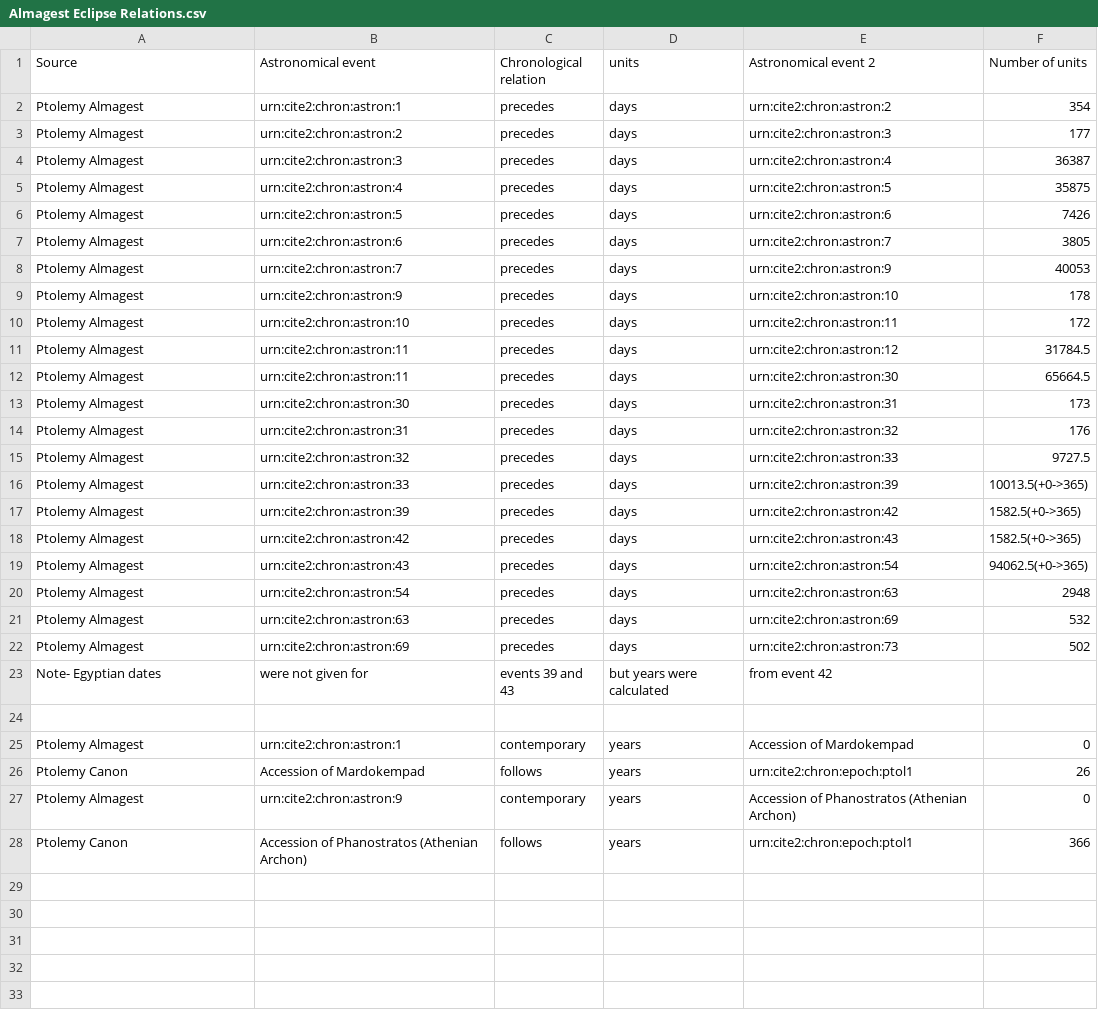
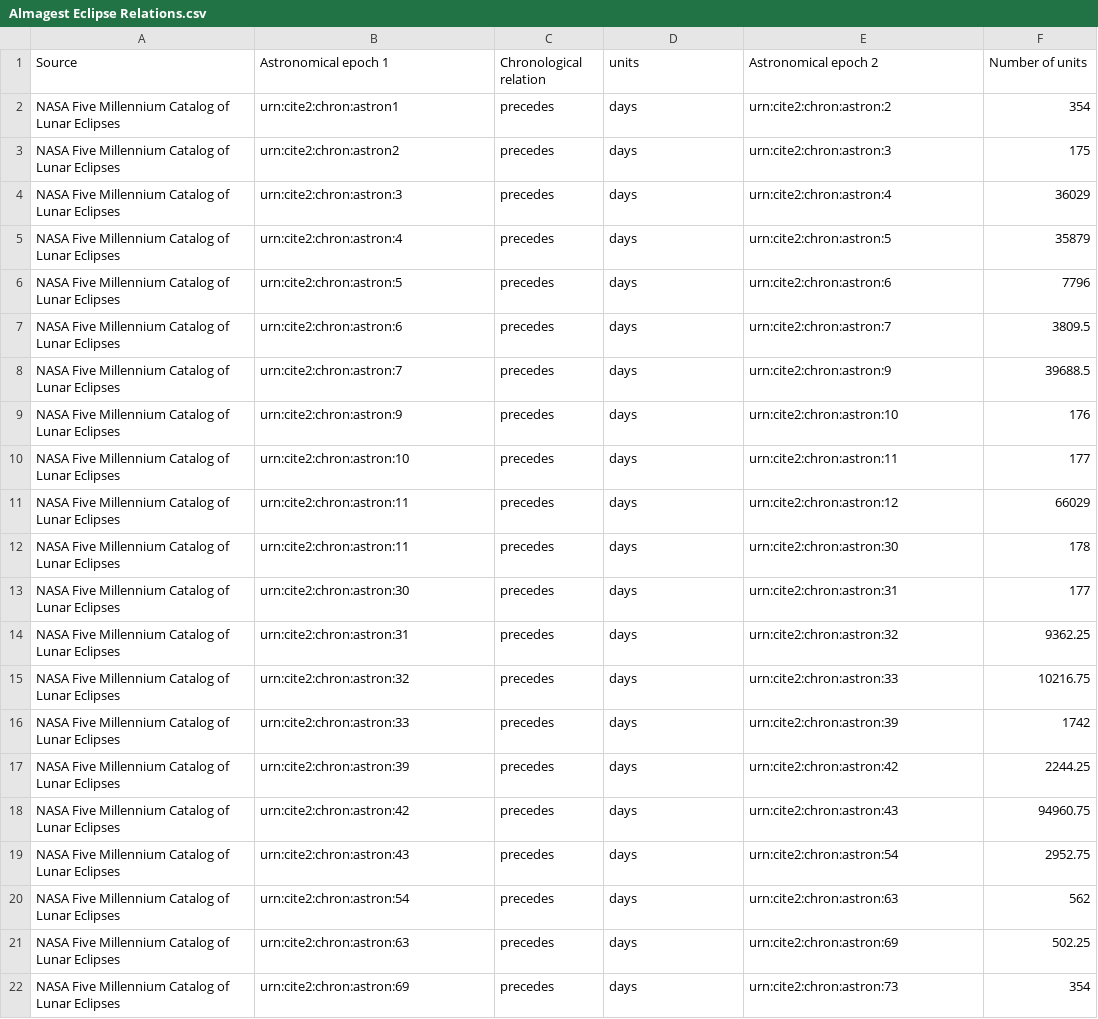
Before and after one commit to MPHamilton/Ptolemy-s-Almagest, a CSV file: Almagest Eclipse Relations.csv, drawn as a sheet.

Commit message:
Update Almagest Eclipse Relations.csv

```diff
--- a/Almagest Eclipse Relations.csv
+++ b/Almagest Eclipse Relations.csv
@@ -1,28 +1,22 @@
-Source,Astronomical event,Chronological relation,units,Astronomical event 2,Number of units
-Ptolemy Almagest,urn:cite2:chron:astron:1,precedes,days,urn:cite2:chron:astron:2,354
-Ptolemy Almagest,urn:cite2:chron:astron:2,precedes,days,urn:cite2:chron:astron:3,177
-Ptolemy Almagest,urn:cite2:chron:astron:3,precedes,days,urn:cite2:chron:astron:4,36387
-Ptolemy Almagest,urn:cite2:chron:astron:4,precedes,days,urn:cite2:chron:astron:5,35875
-Ptolemy Almagest,urn:cite2:chron:astron:5,precedes,days,urn:cite2:chron:astron:6,7426
-Ptolemy Almagest,urn:cite2:chron:astron:6,precedes,days,urn:cite2:chron:astron:7,3805
-Ptolemy Almagest,urn:cite2:chron:astron:7,precedes,days,urn:cite2:chron:astron:9,40053
-Ptolemy Almagest,urn:cite2:chron:astron:9,precedes,days,urn:cite2:chron:astron:10,178
-Ptolemy Almagest,urn:cite2:chron:astron:10,precedes,days,urn:cite2:chron:astron:11,172
-Ptolemy Almagest,urn:cite2:chron:astron:11,precedes,days,urn:cite2:chron:astron:12,31784.5
-Ptolemy Almagest,urn:cite2:chron:astron:11,precedes,days,urn:cite2:chron:astron:30,65664.5
-Ptolemy Almagest,urn:cite2:chron:astron:30,precedes,days,urn:cite2:chron:astron:31,173
-Ptolemy Almagest,urn:cite2:chron:astron:31,precedes,days,urn:cite2:chron:astron:32,176
-Ptolemy Almagest,urn:cite2:chron:astron:32,precedes,days,urn:cite2:chron:astron:33,9727.5
-Ptolemy Almagest,urn:cite2:chron:astron:33,precedes,days,urn:cite2:chron:astron:39,10013.5(+0->365)
-Ptolemy Almagest,urn:cite2:chron:astron:39,precedes,days,urn:cite2:chron:astron:42,1582.5(+0->365)
-Ptolemy Almagest,urn:cite2:chron:astron:42,precedes,days,urn:cite2:chron:astron:43,1582.5(+0->365)
-Ptolemy Almagest,urn:cite2:chron:astron:43,precedes,days,urn:cite2:chron:astron:54,94062.5(+0->365)
-Ptolemy Almagest,urn:cite2:chron:astron:54,precedes,days,urn:cite2:chron:astron:63,2948
-Ptolemy Almagest,urn:cite2:chron:astron:63,precedes,days,urn:cite2:chron:astron:69,532
-Ptolemy Almagest,urn:cite2:chron:astron:69,precedes,days,urn:cite2:chron:astron:73,502
-Note- Egyptian dates,were not given for,events 39 and 43,but years were calculated,from event 42,
-
-Ptolemy Almagest,urn:cite2:chron:astron:1,contemporary,years,Accession of Mardokempad,0
-Ptolemy Canon,Accession of Mardokempad,follows,years,urn:cite2:chron:epoch:ptol1,26
-Ptolemy Almagest,urn:cite2:chron:astron:9,contemporary,years,Accession of Phanostratos (Athenian Archon),0
-Ptolemy Canon,Accession of Phanostratos (Athenian Archon),follows,years,urn:cite2:chron:epoch:ptol1,366
+Source,Astronomical epoch 1,Chronological relation,units,Astronomical epoch 2,Number of units
+NASA Five Millennium Catalog of Lunar Eclipses,urn:cite2:chron:astron1,precedes,days,urn:cite2:chron:astron:2,354
+NASA Five Millennium Catalog of Lunar Eclipses,urn:cite2:chron:astron2,precedes,days,urn:cite2:chron:astron:3,175
+NASA Five Millennium Catalog of Lunar Eclipses,urn:cite2:chron:astron:3,precedes,days,urn:cite2:chron:astron:4,36029
+NASA Five Millennium Catalog of Lunar Eclipses,urn:cite2:chron:astron:4,precedes,days,urn:cite2:chron:astron:5,35879
+NASA Five Millennium Catalog of Lunar Eclipses,urn:cite2:chron:astron:5,precedes,days,urn:cite2:chron:astron:6,7796
+NASA Five Millennium Catalog of Lunar Eclipses,urn:cite2:chron:astron:6,precedes,days,urn:cite2:chron:astron:7,3809.5
+NASA Five Millennium Catalog of Lunar Eclipses,urn:cite2:chron:astron:7,precedes,days,urn:cite2:chron:astron:9,39688.5
+NASA Five Millennium Catalog of Lunar Eclipses,urn:cite2:chron:astron:9,precedes,days,urn:cite2:chron:astron:10,176
+NASA Five Millennium Catalog of Lunar Eclipses,urn:cite2:chron:astron:10,precedes,days,urn:cite2:chron:astron:11,177
+NASA Five Millennium Catalog of Lunar Eclipses,urn:cite2:chron:astron:11,precedes,days,urn:cite2:chron:astron:12,66029
+NASA Five Millennium Catalog of Lunar Eclipses,urn:cite2:chron:astron:11,precedes,days,urn:cite2:chron:astron:30,178
+NASA Five Millennium Catalog of Lunar Eclipses,urn:cite2:chron:astron:30,precedes,days,urn:cite2:chron:astron:31,177
+NASA Five Millennium Catalog of Lunar Eclipses,urn:cite2:chron:astron:31,precedes,days,urn:cite2:chron:astron:32,9362.25
+NASA Five Millennium Catalog of Lunar Eclipses,urn:cite2:chron:astron:32,precedes,days,urn:cite2:chron:astron:33,10216.75
+NASA Five Millennium Catalog of Lunar Eclipses,urn:cite2:chron:astron:33,precedes,days,urn:cite2:chron:astron:39,1742
+NASA Five Millennium Catalog of Lunar Eclipses,urn:cite2:chron:astron:39,precedes,days,urn:cite2:chron:astron:42,2244.25
+NASA Five Millennium Catalog of Lunar Eclipses,urn:cite2:chron:astron:42,precedes,days,urn:cite2:chron:astron:43,94960.75
+NASA Five Millennium Catalog of Lunar Eclipses,urn:cite2:chron:astron:43,precedes,days,urn:cite2:chron:astron:54,2952.75
+NASA Five Millennium Catalog of Lunar Eclipses,urn:cite2:chron:astron:54,precedes,days,urn:cite2:chron:astron:63,562
+NASA Five Millennium Catalog of Lunar Eclipses,urn:cite2:chron:astron:63,precedes,days,urn:cite2:chron:astron:69,502.25
+NASA Five Millennium Catalog of Lunar Eclipses,urn:cite2:chron:astron:69,precedes,days,urn:cite2:chron:astron:73,354
```
